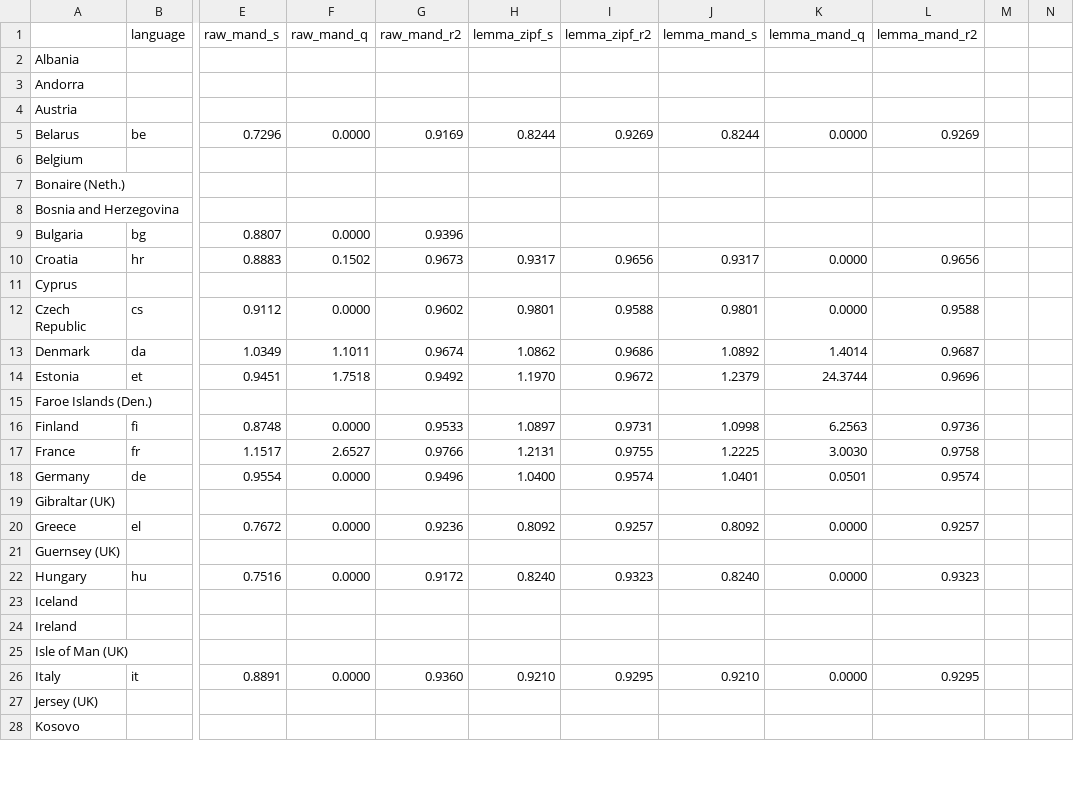
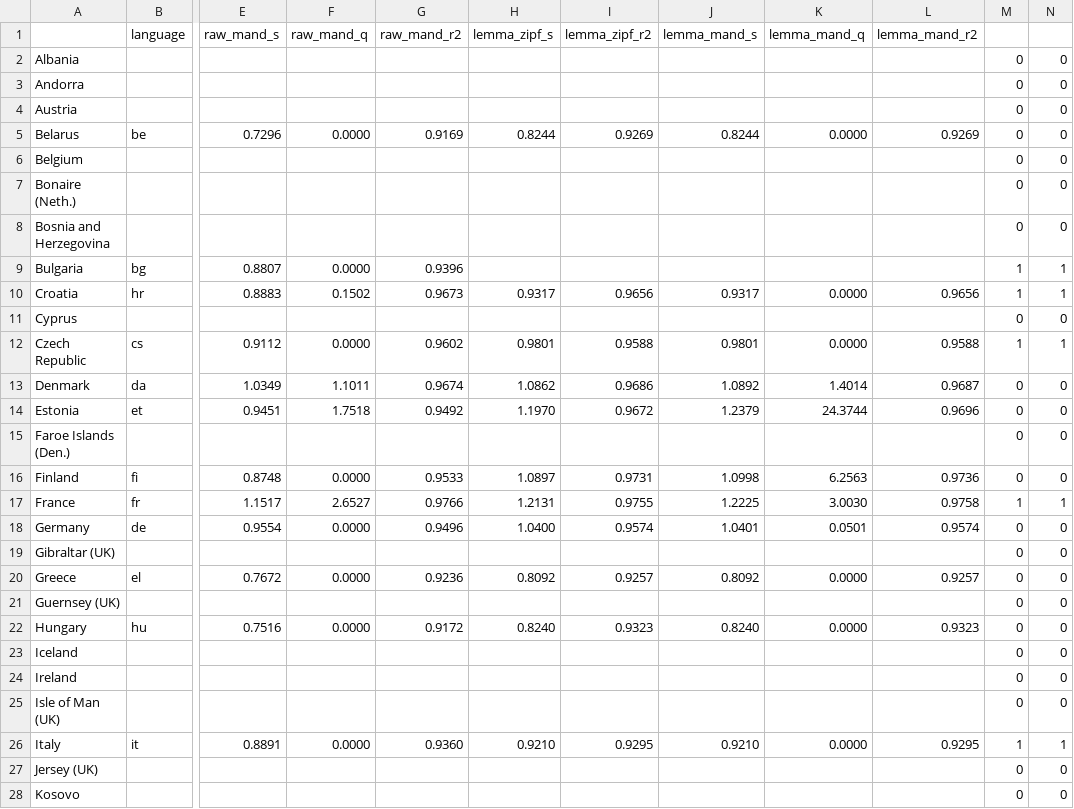
Before and after one commit to val-tym/zipf, a CSV file: results_2026-05-13_17-57-26/summary.csv, drawn as a sheet; only a part is shown, gaps mark what is left out; the diff covers the shown part only; the diff names each change by its address in the sheet, - before the commit and + after, or states it on an @@ line.

Commit message:
Result

```diff
--- a/results_2026-05-13_17-57-26/summary.csv
+++ b/results_2026-05-13_17-57-26/summary.csv
-M2:M8: (empty)
+M2:M8: 0
-N2:N8: (empty)
+N2:N8: 0
-M9:M10: (empty)
+M9:M10: 1
-N9:N10: (empty)
+N9:N10: 1
-M11: (empty)
+M11: 0
-N11: (empty)
+N11: 0
-M12: (empty)
+M12: 1
-N12: (empty)
+N12: 1
-M13:M16: (empty)
+M13:M16: 0
-N13:N16: (empty)
+N13:N16: 0
-M17: (empty)
+M17: 1
-N17: (empty)
+N17: 1
-M18:M25: (empty)
+M18:M25: 0
-N18:N25: (empty)
+N18:N25: 0
-M26: (empty)
+M26: 1
-N26: (empty)
+N26: 1
-M27:M28: (empty)
+M27:M28: 0
-N27:N28: (empty)
+N27:N28: 0
```
Also changed, not shown: 52 edited cells elsewhere in this file, 5 other files.
